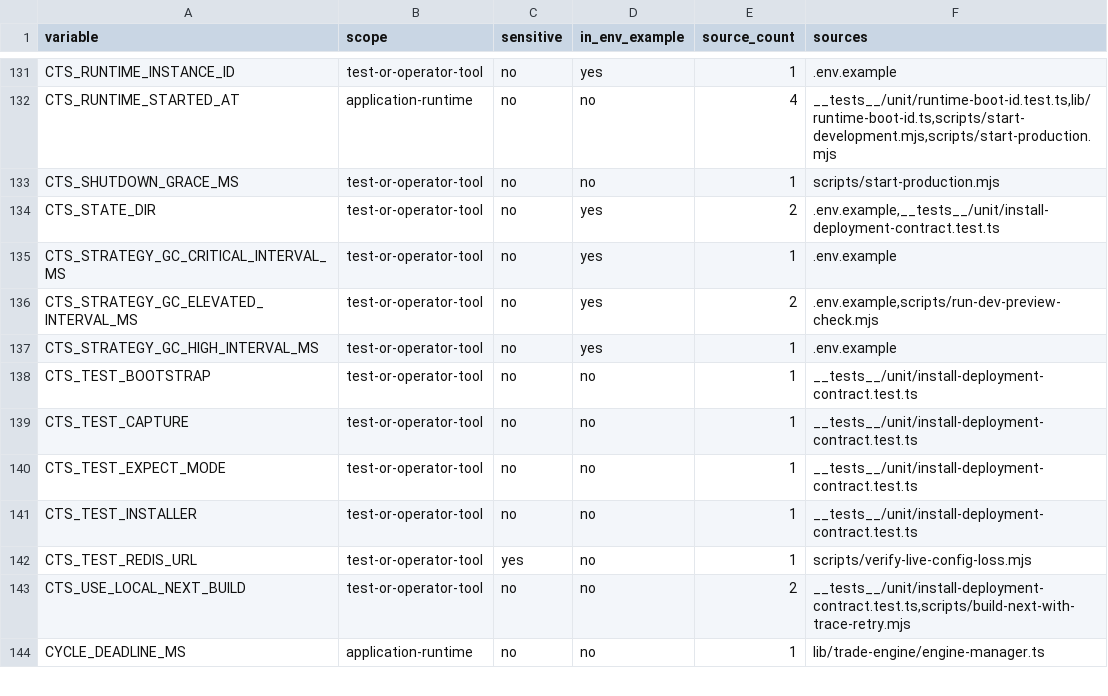
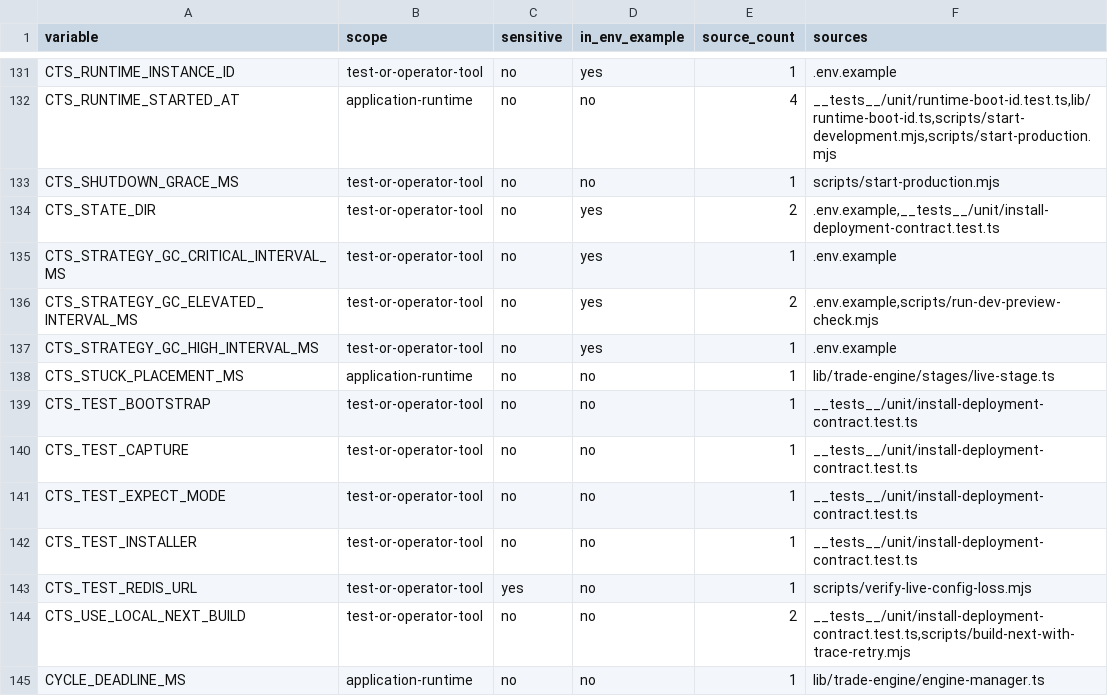
Before and after one commit to mxssnx-creator/CTS-K-N, a TSV file: docs/recreation/manifests/environment-variables.tsv, drawn as a sheet; only a part is shown, gaps mark what is left out; the diff names each change by its address in the sheet, - before the commit and + after, or states it on an @@ line.

```diff
--- a/docs/recreation/manifests/environment-variables.tsv
+++ b/docs/recreation/manifests/environment-variables.tsv
+row 138: CTS_STUCK_PLACEMENT_MS | application-runtime | no | no | 1 | lib/trade-engine/stages/live-stage.ts
```
Also changed, not shown: docs/recreation/manifests/project-files.tsv, docs/recreation/manifests/tests-and-verifiers.tsv, 4 other files.
